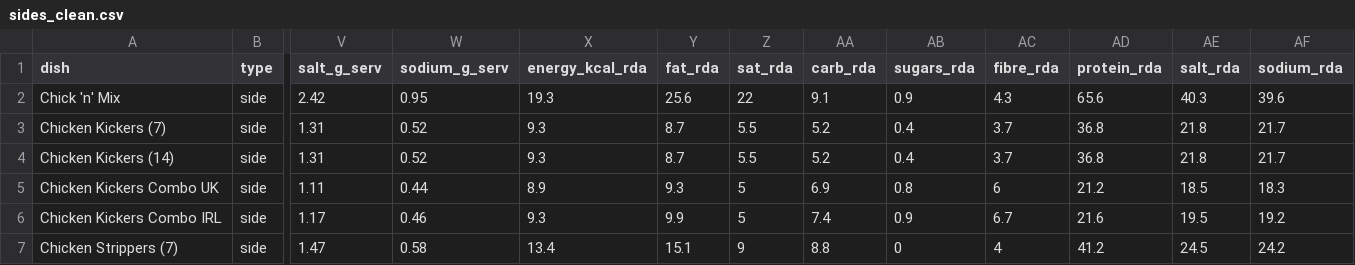
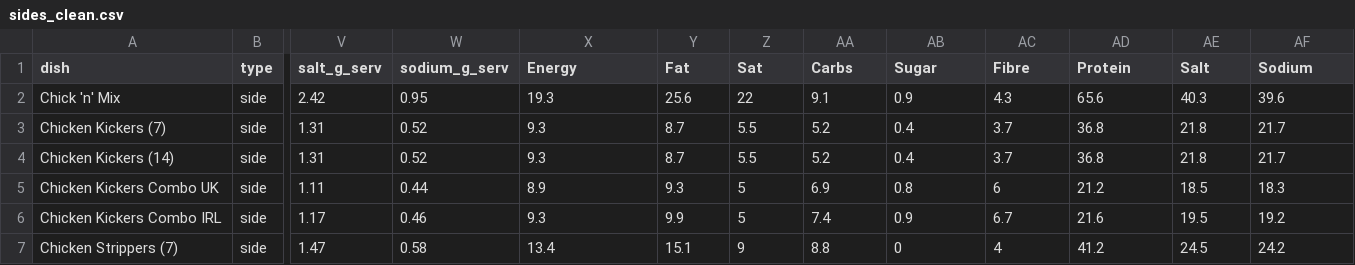
Before and after one commit to NickCunnington/dominos_pizza, a CSV file: clean_data/sides_clean.csv, drawn as a sheet; only a part is shown, gaps mark what is left out; the diff names each change by its address in the sheet, - before the commit and + after, or states it on an @@ line.

Commit message:
Altering column names

```diff
--- a/clean_data/sides_clean.csv
+++ b/clean_data/sides_clean.csv
-X1: energy_kcal_rda
+X1: Energy
-Y1: fat_rda
+Y1: Fat
-Z1: sat_rda
+Z1: Sat
-AA1: carb_rda
+AA1: Carbs
-AB1: sugars_rda
+AB1: Sugar
-AC1: fibre_rda
+AC1: Fibre
-AD1: protein_rda
+AD1: Protein
-AE1: salt_rda
+AE1: Salt
-AF1: sodium_rda
+AF1: Sodium
```
Also changed, not shown: 1 other file.
